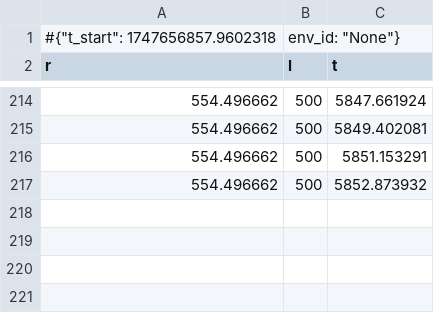
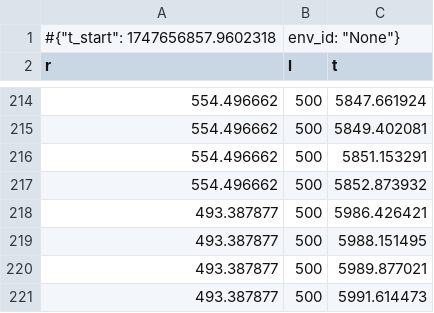
Before and after one commit to Emruur/HexapodSpider, a CSV file: one_way_1_no_load/eval/monitor_0.csv.monitor.csv, drawn as a sheet; only a part is shown, gaps mark what is left out; the diff names each change by its address in the sheet, - before the commit and + after, or states it on an @@ line.

```diff
--- a/one_way_1_no_load/eval/monitor_0.csv.monitor.csv
+++ b/one_way_1_no_load/eval/monitor_0.csv.monitor.csv
+row 218: 493.387877 | 500 | 5986.426421
+row 219: 493.387877 | 500 | 5988.151495
+row 220: 493.387877 | 500 | 5989.877021
+row 221: 493.387877 | 500 | 5991.614473
```
Also changed, not shown: one_way_-1_no_load/train/monitor_15.csv.monitor.csv, one_way_-1_no_load/train/monitor_7.csv.monitor.csv, 16 other files.
